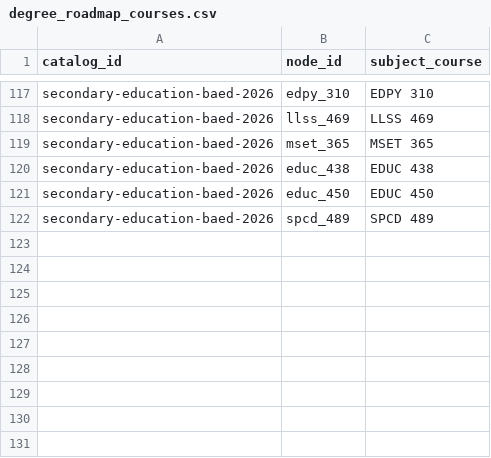
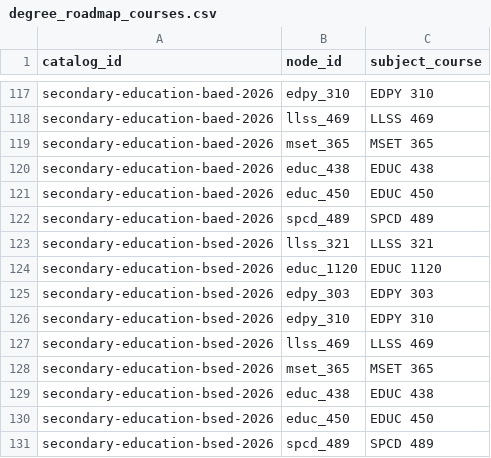
Before and after one commit to cedar-collective/cedar, a CSV file: institution/unm/degree_drafts/degree_roadmap_courses.csv, drawn as a sheet; only a part is shown, gaps mark what is left out; the diff names each change by its address in the sheet, - before the commit and + after, or states it on an @@ line.

```diff
--- a/institution/unm/degree_drafts/degree_roadmap_courses.csv
+++ b/institution/unm/degree_drafts/degree_roadmap_courses.csv
+row 123: secondary-education-bsed-2026 | llss_321 | LLSS 321
+row 124: secondary-education-bsed-2026 | educ_1120 | EDUC 1120
+row 125: secondary-education-bsed-2026 | edpy_303 | EDPY 303
+row 126: secondary-education-bsed-2026 | edpy_310 | EDPY 310
+row 127: secondary-education-bsed-2026 | llss_469 | LLSS 469
+row 128: secondary-education-bsed-2026 | mset_365 | MSET 365
+row 129: secondary-education-bsed-2026 | educ_438 | EDUC 438
+row 130: secondary-education-bsed-2026 | educ_450 | EDUC 450
+row 131: secondary-education-bsed-2026 | spcd_489 | SPCD 489
```
Also changed, not shown: institution/unm/degree_drafts/degree_catalog_evidence.csv, institution/unm/degree_drafts/degree_catalogs.csv, 16 other files.
